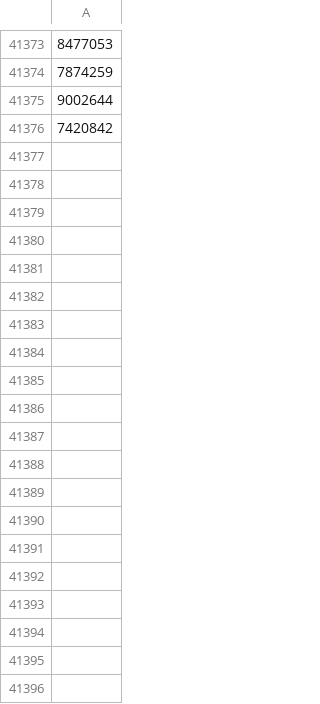
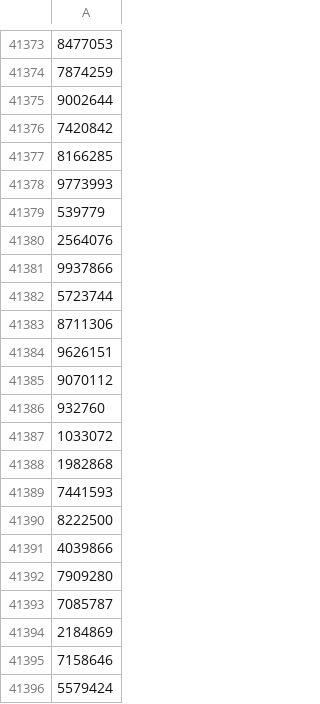
Before and after one commit to the-pudding/instagram-comment-data, a CSV file: output/invalid.csv, drawn as a sheet; only a part is shown, gaps mark what is left out; the diff covers the shown part only; the diff names each change by its address in the sheet, - before the commit and + after, or states it on an @@ line.

```diff
--- a/output/invalid.csv
+++ b/output/invalid.csv
+row 41377: 8166285
+row 41378: 9773993
+row 41379: 539779
+row 41380: 2564076
+row 41381: 9937866
+row 41382: 5723744
+row 41383: 8711306
+row 41384: 9626151
+row 41385: 9070112
+row 41386: 932760
+row 41387: 1033072
+row 41388: 1982868
+row 41389: 7441593
+row 41390: 8222500
+row 41391: 4039866
+row 41392: 7909280
+row 41393: 7085787
+row 41394: 2184869
+row 41395: 7158646
+row 41396: 5579424
```
Also changed, not shown: 104 added rows elsewhere in this file, 7 other files.
